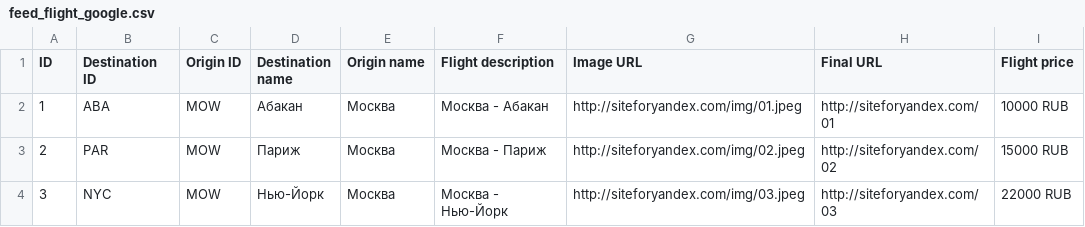
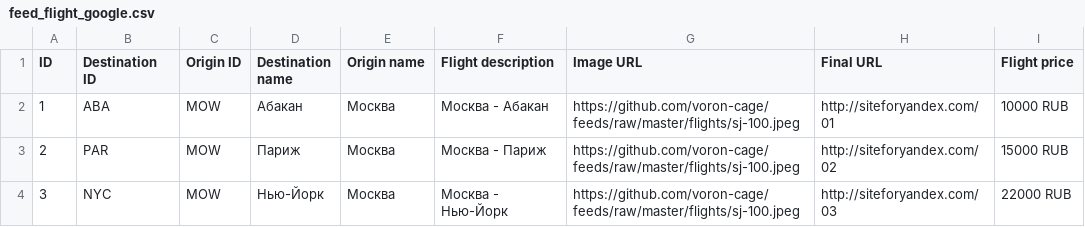
Before and after one commit to boltnev/dynamic-feeds, a CSV file: feed_flight_google.csv, drawn as a sheet.

Commit message:
Update feed_flight_google.csv

```diff
--- a/feed_flight_google.csv
+++ b/feed_flight_google.csv
@@ -1,4 +1,4 @@
 "ID","Destination ID","Origin ID","Destination name","Origin name","Flight description","Image URL","Final URL","Flight price"
-1,"ABA","MOW","Абакан","Москва","Москва - Абакан","http://siteforyandex.com/img/01.jpeg","http://siteforyandex.com/01","10000 RUB"
-2,"PAR","MOW","Париж","Москва","Москва - Париж","http://siteforyandex.com/img/02.jpeg","http://siteforyandex.com/02","15000 RUB"
-3,"NYC","MOW","Нью-Йорк","Москва","Москва - Нью-Йорк","http://siteforyandex.com/img/03.jpeg","http://siteforyandex.com/03","22000 RUB"
+1,"ABA","MOW","Абакан","Москва","Москва - Абакан","https://github.com/voron-cage/feeds/raw/master/flights/sj-100.jpeg","http://siteforyandex.com/01","10000 RUB"
+2,"PAR","MOW","Париж","Москва","Москва - Париж","https://github.com/voron-cage/feeds/raw/master/flights/sj-100.jpeg","http://siteforyandex.com/02","15000 RUB"
+3,"NYC","MOW","Нью-Йорк","Москва","Москва - Нью-Йорк","https://github.com/voron-cage/feeds/raw/master/flights/sj-100.jpeg","http://siteforyandex.com/03","22000 RUB"
```
